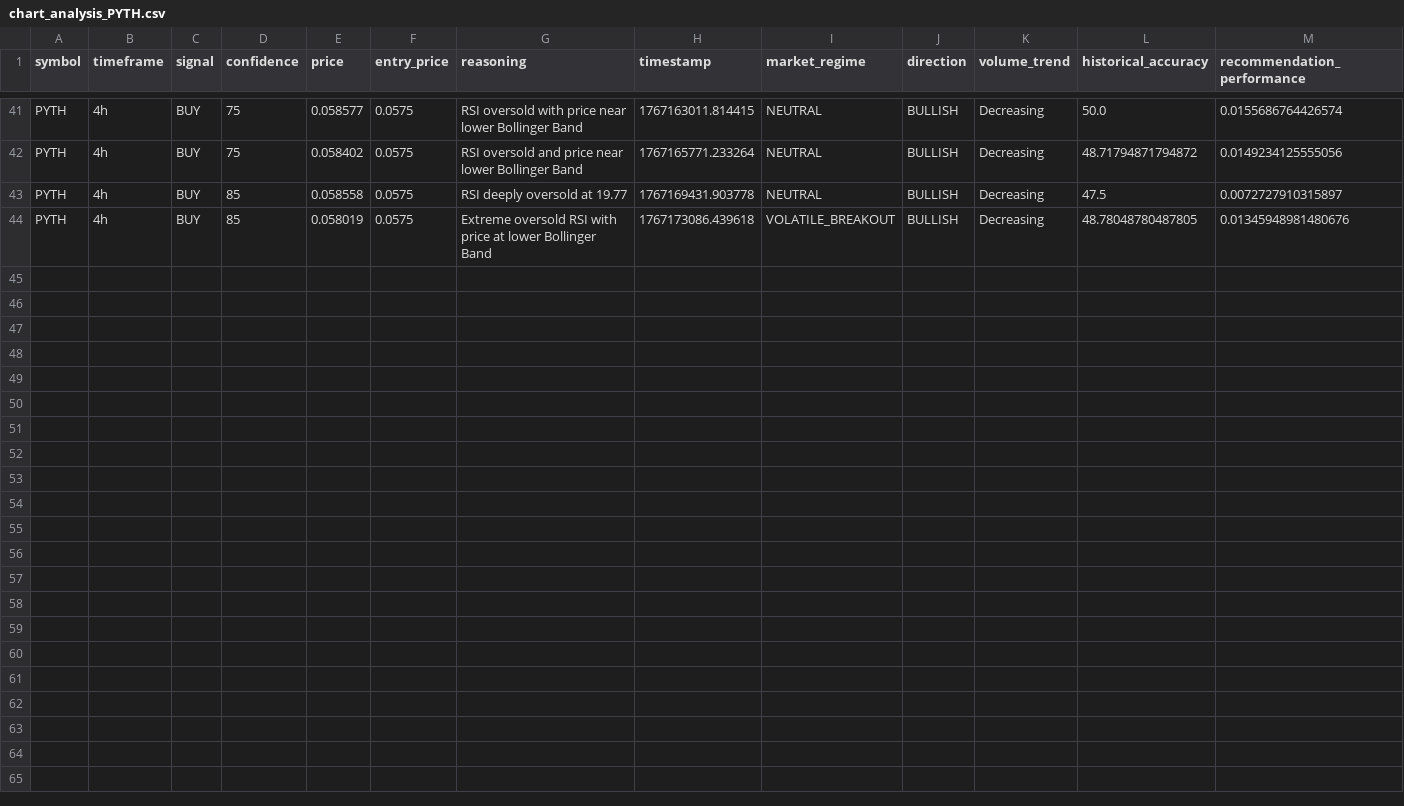
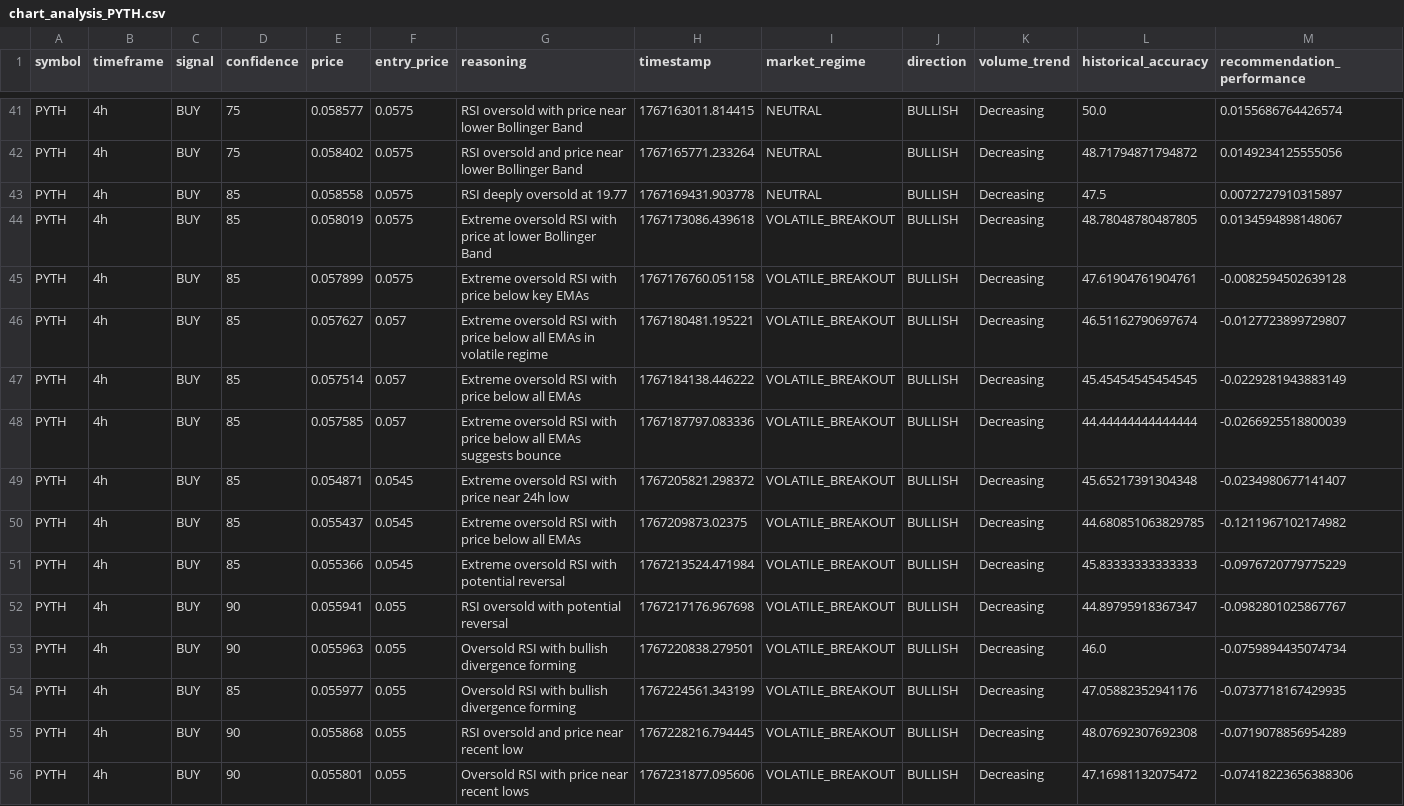
Before and after one commit to okorie22/Okorie-AI, a CSV file: agent-systems/itoro/src/src/data/charts/chart_analysis_PYTH.csv, drawn as a sheet; only a part is shown, gaps mark what is left out.

```diff
--- a/agent-systems/itoro/src/src/data/charts/chart_analysis_PYTH.csv
+++ b/agent-systems/itoro/src/src/data/charts/chart_analysis_PYTH.csv
@@ -43,2 +43,14 @@ PYTH,4h,BUY,75,0.058402,0.0575,RSI oversold and price near lower Bollinger Band,
 PYTH,4h,BUY,85,0.058558,0.0575,RSI deeply oversold at 19.77,1767169431.903778,NEUTRAL,BULLISH,Decreasing,47.5,0.0072727910315897
-PYTH,4h,BUY,85,0.058019,0.0575,Extreme oversold RSI with price at lower Bollinger Band,1767173086.439618,VOLATILE_BREAKOUT,BULLISH,Decreasing,48.78048780487805,0.01345948981480676
+PYTH,4h,BUY,85,0.058019,0.0575,Extreme oversold RSI with price at lower Bollinger Band,1767173086.439618,VOLATILE_BREAKOUT,BULLISH,Decreasing,48.78048780487805,0.0134594898148067
+PYTH,4h,BUY,85,0.057899,0.0575,Extreme oversold RSI with price below key EMAs,1767176760.051158,VOLATILE_BREAKOUT,BULLISH,Decreasing,47.61904761904761,-0.0082594502639128
+PYTH,4h,BUY,85,0.057627,0.057,Extreme oversold RSI with price below all EMAs in volatile regime,1767180481.195221,VOLATILE_BREAKOUT,BULLISH,Decreasing,46.51162790697674,-0.0127723899729807
+PYTH,4h,BUY,85,0.057514,0.057,Extreme oversold RSI with price below all EMAs,1767184138.446222,VOLATILE_BREAKOUT,BULLISH,Decreasing,45.45454545454545,-0.0229281943883149
+PYTH,4h,BUY,85,0.057585,0.057,Extreme oversold RSI with price below all EMAs suggests bounce,1767187797.083336,VOLATILE_BREAKOUT,BULLISH,Decreasing,44.44444444444444,-0.0266925518800039
+PYTH,4h,BUY,85,0.054871,0.0545,Extreme oversold RSI with price near 24h low,1767205821.298372,VOLATILE_BREAKOUT,BULLISH,Decreasing,45.65217391304348,-0.0234980677141407
+PYTH,4h,BUY,85,0.055437,0.0545,Extreme oversold RSI with price below all EMAs,1767209873.02375,VOLATILE_BREAKOUT,BULLISH,Decreasing,44.680851063829785,-0.1211967102174982
+PYTH,4h,BUY,85,0.055366,0.0545,Extreme oversold RSI with potential reversal,1767213524.471984,VOLATILE_BREAKOUT,BULLISH,Decreasing,45.83333333333333,-0.0976720779775229
+PYTH,4h,BUY,90,0.055941,0.055,RSI oversold with potential reversal,1767217176.967698,VOLATILE_BREAKOUT,BULLISH,Decreasing,44.89795918367347,-0.0982801025867767
+PYTH,4h,BUY,90,0.055963,0.055,Oversold RSI with bullish divergence forming,1767220838.279501,VOLATILE_BREAKOUT,BULLISH,Decreasing,46.0,-0.0759894435074734
+PYTH,4h,BUY,85,0.055977,0.055,Oversold RSI with bullish divergence forming,1767224561.343199,VOLATILE_BREAKOUT,BULLISH,Decreasing,47.05882352941176,-0.0737718167429935
+PYTH,4h,BUY,90,0.055868,0.055,RSI oversold and price near recent low,1767228216.794445,VOLATILE_BREAKOUT,BULLISH,Decreasing,48.07692307692308,-0.0719078856954289
+PYTH,4h,BUY,90,0.055801,0.055,Oversold RSI with price near recent lows,1767231877.095606,VOLATILE_BREAKOUT,BULLISH,Decreasing,47.16981132075472,-0.07418223656388306
```
Also changed, not shown: agent-systems/itoro/src/src/data/charts/aggregated_market_sentiment.csv, agent-systems/itoro/src/src/data/charts/chart_analysis_BOME.csv, 16 other files.
